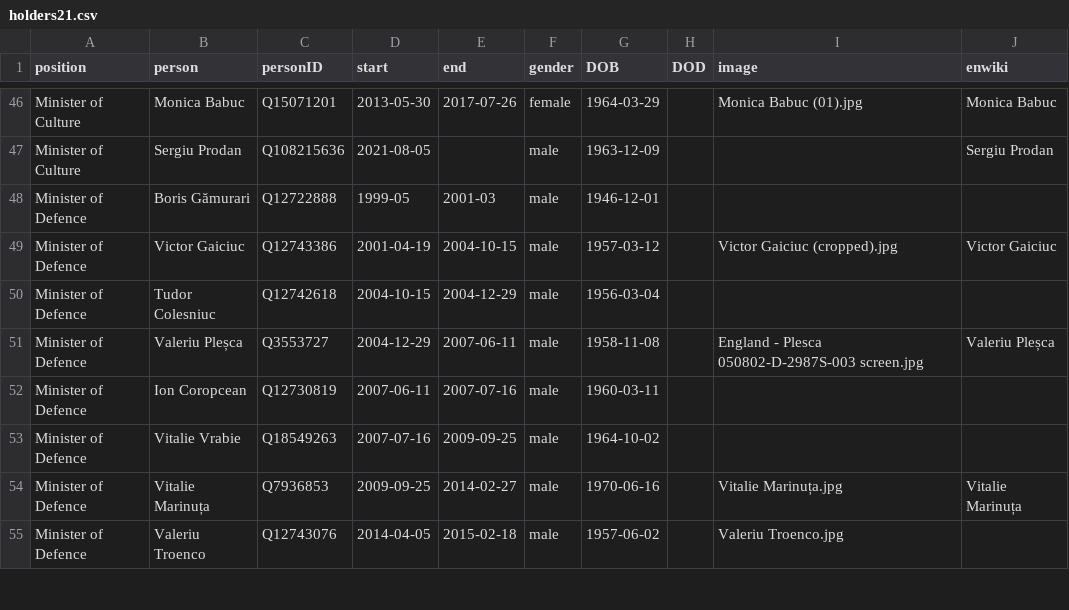
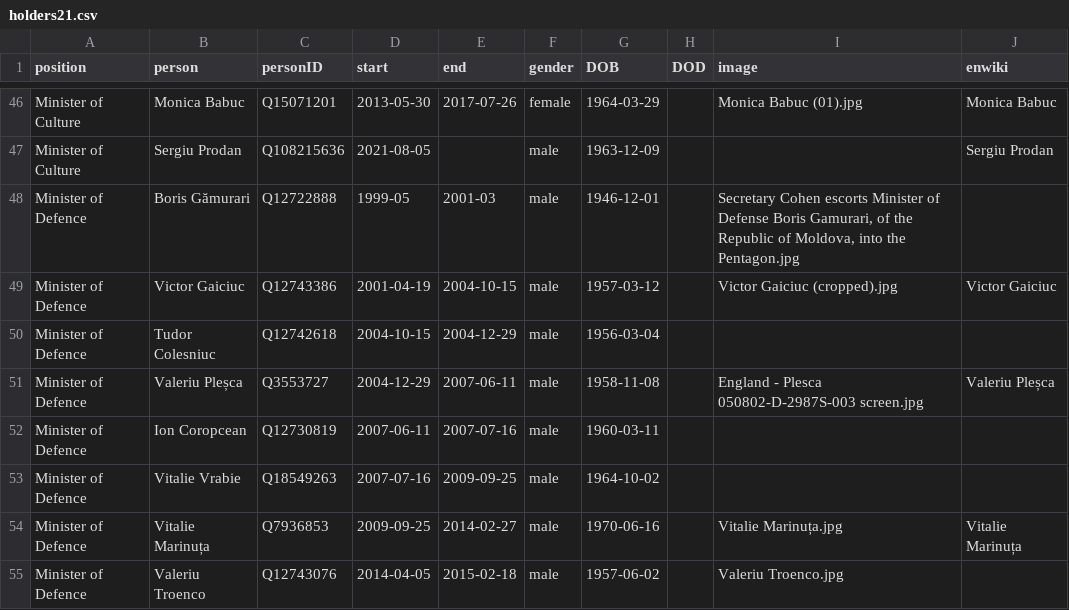
Before and after one commit to every-politician-scrapers/moldova-ministers, a CSV file: html/holders21.csv, drawn as a sheet; only a part is shown, gaps mark what is left out.

```diff
--- a/html/holders21.csv
+++ b/html/holders21.csv
@@ -47,3 +47,3 @@ Minister of Culture,Monica Babuc,Q15071201,2013-05-30,2017-07-26,female,1964-03-
 Minister of Culture,Sergiu Prodan,Q108215636,2021-08-05,,male,1963-12-09,,,Sergiu Prodan
-Minister of Defence,Boris Gămurari,Q12722888,1999-05,2001-03,male,1946-12-01,,,
+Minister of Defence,Boris Gămurari,Q12722888,1999-05,2001-03,male,1946-12-01,,"Secretary Cohen escorts Minister of Defense Boris Gamurari, of the Republic of Moldova, into the Pentagon.jpg",
 Minister of Defence,Victor Gaiciuc,Q12743386,2001-04-19,2004-10-15,male,1957-03-12,,Victor Gaiciuc (cropped).jpg,Victor Gaiciuc
```
Also changed, not shown: html/positions.csv.
